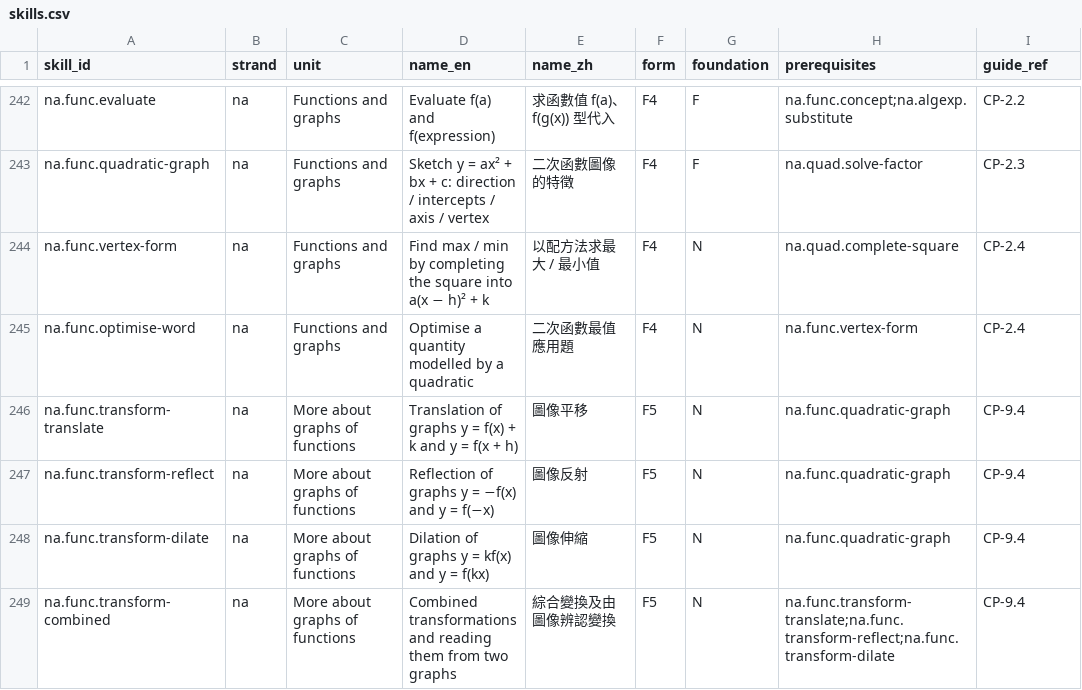
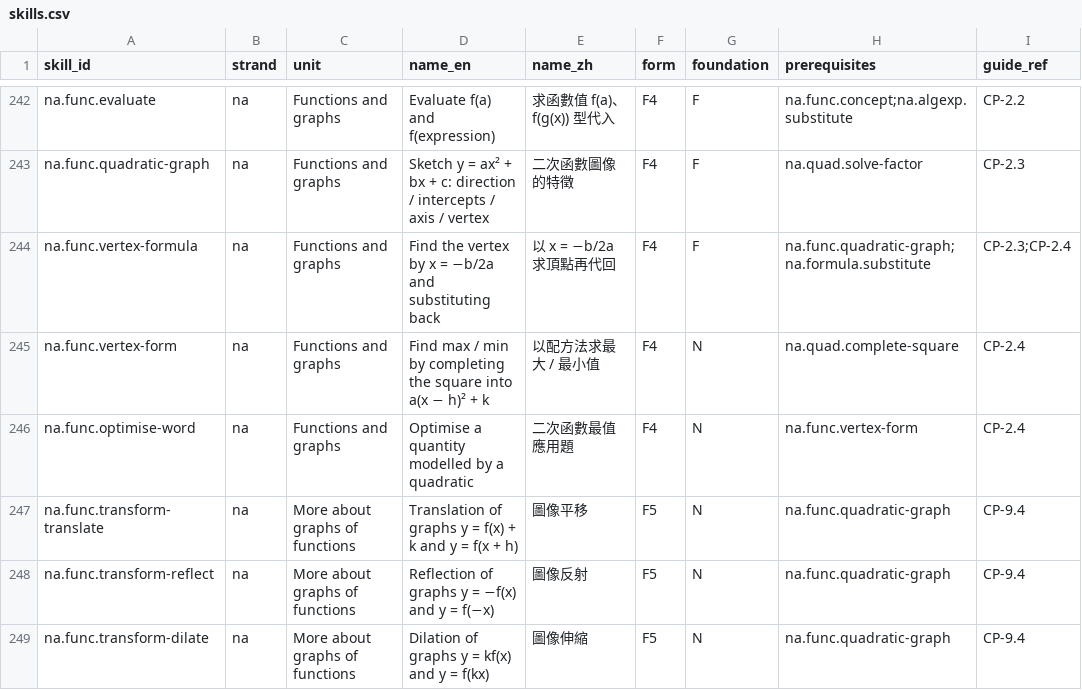
Before and after one commit to benson173/Math_Question_System, a CSV file: taxonomy/skills.csv, drawn as a sheet; only a part is shown, gaps mark what is left out; the shorter side is filled out with more unchanged rows; the diff names each change by its address in the sheet, - before the commit and + after, or states it on an @@ line.

```diff
--- a/taxonomy/skills.csv
+++ b/taxonomy/skills.csv
+row 244: na.func.vertex-formula | na | Functions and graphs | Find the vertex by x = −b/2a and substituting back | 以 x = −b/2a 求頂點再代回 | F4 | F | na.func.quadratic-graph;na.formula.substitute | CP-2.3;CP-2.4
```
Also changed, not shown: taxonomy/error_patterns.csv, 7 other files.
